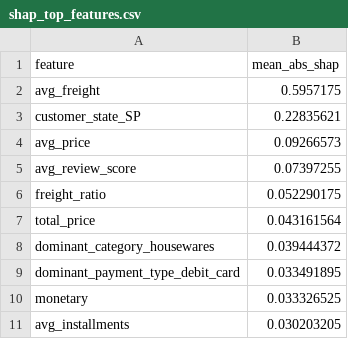
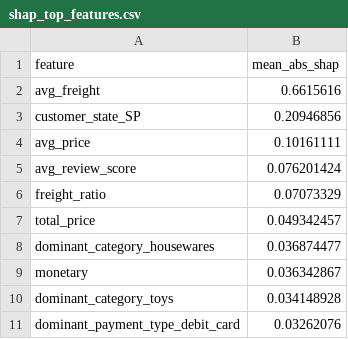
Before and after one commit to FarahAuliaKirana/Churn-Prediction, a CSV file: outputs/shap_top_features.csv, drawn as a sheet.

```diff
--- a/outputs/shap_top_features.csv
+++ b/outputs/shap_top_features.csv
@@ -1,11 +1,11 @@
 feature,mean_abs_shap
-avg_freight,0.5957175
-customer_state_SP,0.22835621
-avg_price,0.09266573
-avg_review_score,0.07397255
-freight_ratio,0.052290175
-total_price,0.043161564
-dominant_category_housewares,0.039444372
-dominant_payment_type_debit_card,0.033491895
-monetary,0.033326525
-avg_installments,0.030203205
+avg_freight,0.6615616
+customer_state_SP,0.20946856
+avg_price,0.10161111
+avg_review_score,0.076201424
+freight_ratio,0.07073329
+total_price,0.049342457
+dominant_category_housewares,0.036874477
+monetary,0.036342867
+dominant_category_toys,0.034148928
+dominant_payment_type_debit_card,0.03262076
```
Also changed, not shown: outputs/model_comparison.csv, outputs/model_comparison_final.csv, 35 other files.
